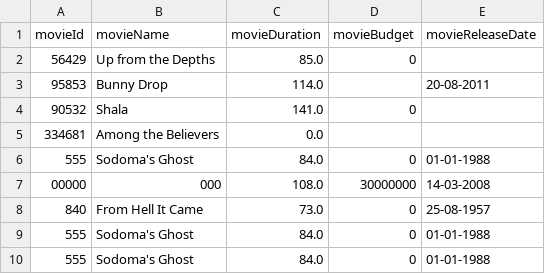
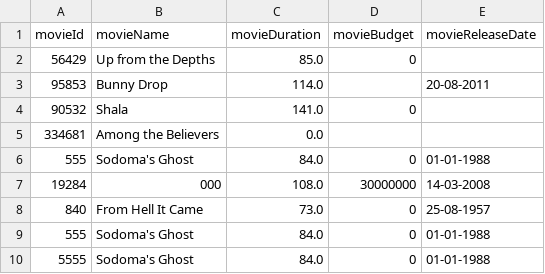
Before and after one commit to JooojMagicos/imdeisiB, a CSV file: files/movies.csv, drawn as a sheet.

```diff
--- a/files/movies.csv
+++ b/files/movies.csv
@@ -6,5 +6,5 @@ movieId,movieName,movieDuration,movieBudget,movieReleaseDate
 555,Sodoma's Ghost, 84.0,0 ,01-01-1988
-00000,000, 108.0,30000000 ,14-03-2008
+19284,000, 108.0,30000000 ,14-03-2008
 840,From Hell It Came, 73.0,0 ,25-08-1957
 555,Sodoma's Ghost, 84.0,0 ,01-01-1988
-555,Sodoma's Ghost, 84.0,0 ,01-01-1988
+5555,Sodoma's Ghost, 84.0,0 ,01-01-1988
```
Also changed, not shown: 4 other files.
